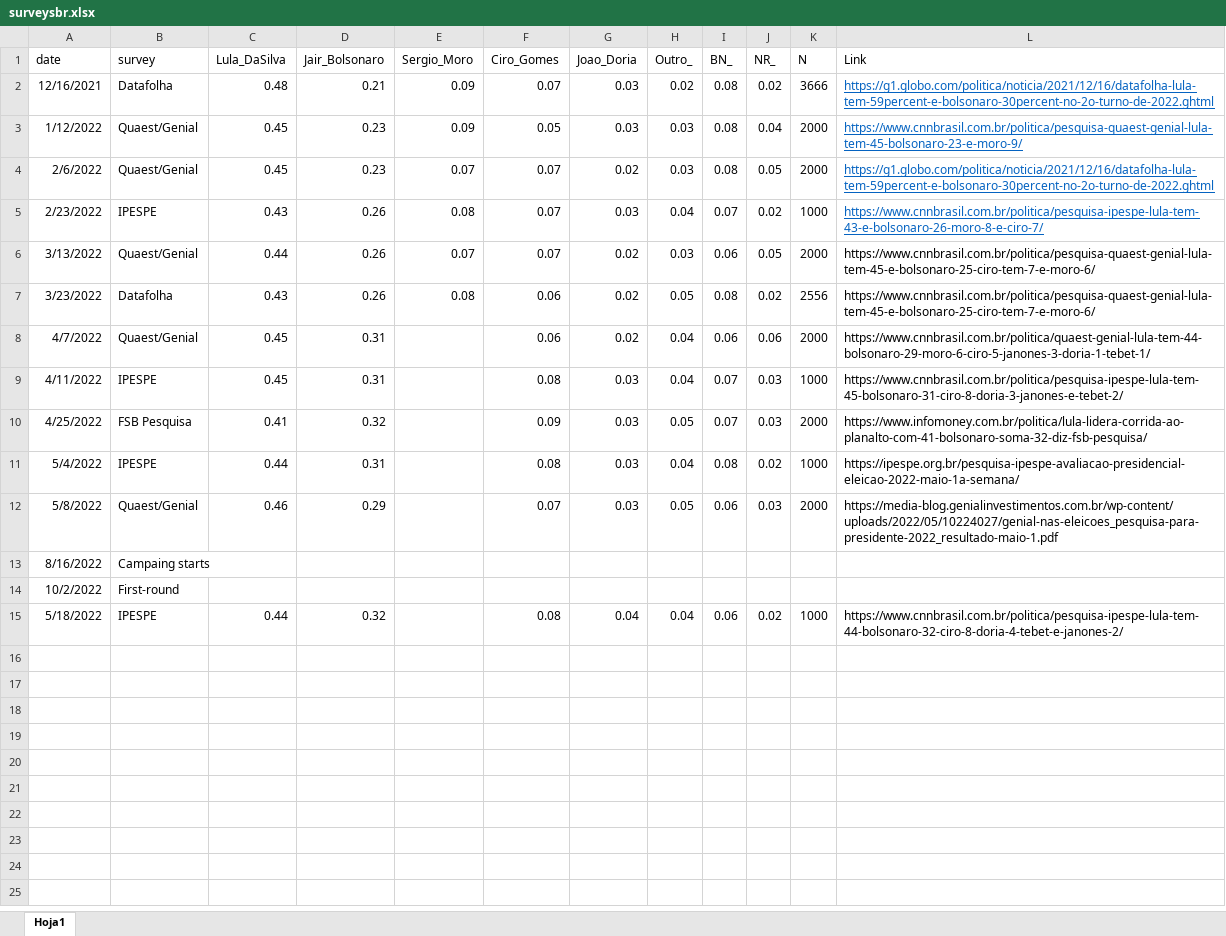
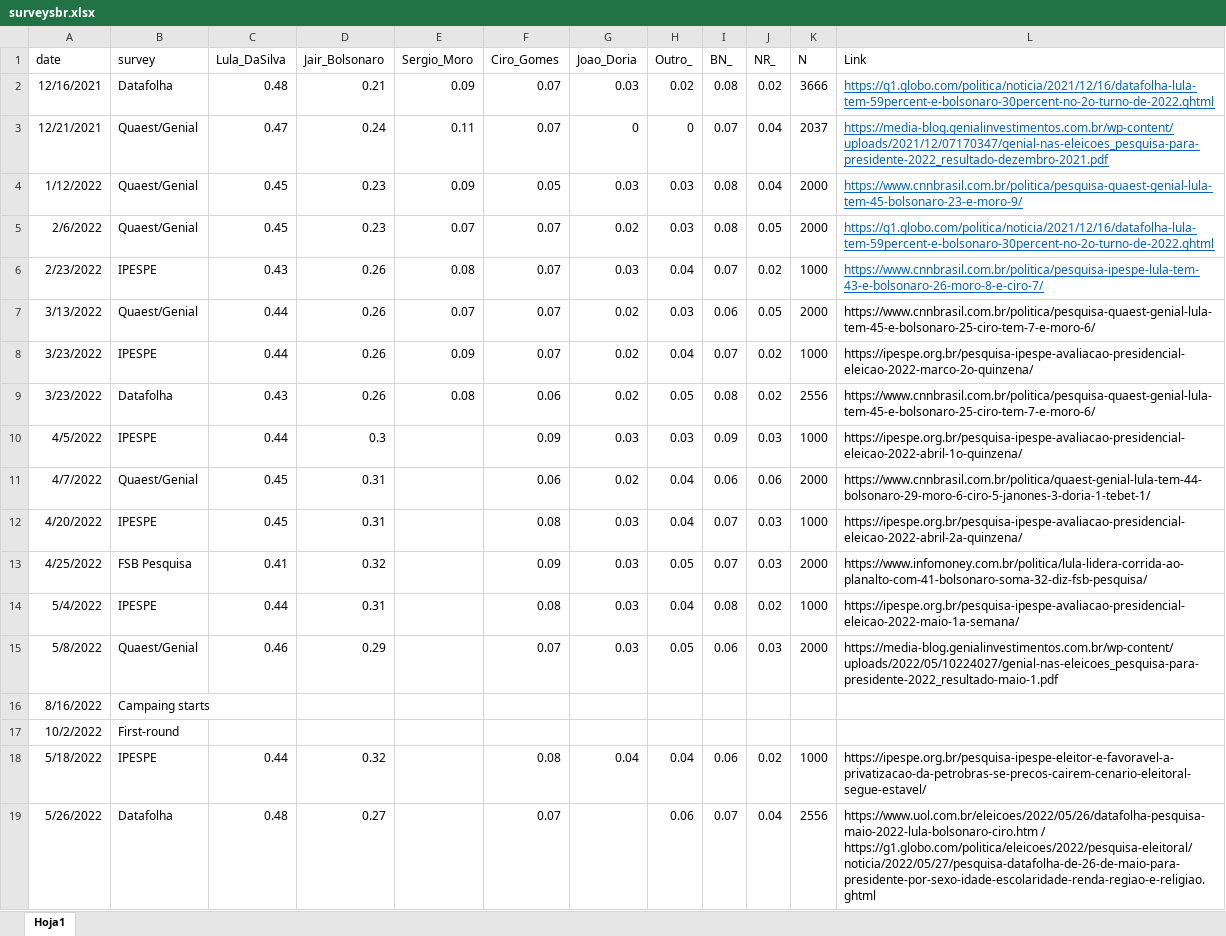
Before and after one commit to pablovelascoec/Brasil2022, an Excel workbook: surveysbr.xlsx, sheet Hoja1, drawn as a sheet; values as stored, in another font and other column widths than the file's, no borders; addresses are those after the commit; the diff names each change by its address in the sheet, - before the commit and + after, or states it on an @@ line.

```diff
--- a/surveysbr.xlsx (sheet Hoja1)
+++ b/surveysbr.xlsx (sheet Hoja1)
+row 3: 12/21/2021 | Quaest/Genial | 0.47 | 0.24 | 0.11 | 0.07 | 0 | 0 | 0.07 | 0.04 | 2037 | https://media-blog.genialinvestimentos.com.br/wp-content/uploads/2021/12/07170347/genial-nas-eleicoes_pesquisa-para-presidente-2022_resultado-dezembro-2021.pdf
+row 8: 3/23/2022 | IPESPE | 0.44 | 0.26 | 0.09 | 0.07 | 0.02 | 0.04 | 0.07 | 0.02 | 1000 | https://ipespe.org.br/pesquisa-ipespe-avaliacao-presidencial-eleicao-2022-marco-2o-quinzena/
+row 10: 4/5/2022 | IPESPE | 0.44 | 0.3 |  | 0.09 | 0.03 | 0.03 | 0.09 | 0.03 | 1000 | https://ipespe.org.br/pesquisa-ipespe-avaliacao-presidencial-eleicao-2022-abril-1o-quinzena/
-A12 (date): 4/11/2022
+A12 (date): 4/20/2022
-L12 (Link): https://www.cnnbrasil.com.br/politica/pesquisa-ipespe-lula-tem-45-bolsonaro-31-ciro-8-doria-3-janones-e-tebet-2/
+L12 (Link): https://ipespe.org.br/pesquisa-ipespe-avaliacao-presidencial-eleicao-2022-abril-2a-quinzena/
-L18 (Link): https://www.cnnbrasil.com.br/politica/pesquisa-ipespe-lula-tem-44-bolsonaro-32-ciro-8-doria-4-tebet-e-janones-2/
+L18 (Link): https://ipespe.org.br/pesquisa-ipespe-eleitor-e-favoravel-a-privatizacao-da-petrobras-se-precos-cairem-cenario-eleitoral-segue-estavel/
+row 19: 5/26/2022 | Datafolha | 0.48 | 0.27 |  | 0.07 |  | 0.06 | 0.07 | 0.04 | 2556 | https://www.uol.com.br/eleicoes/2022/05/26/datafolha-pesquisa-maio-2022-lula-bolsonaro-ciro.htm / https://g1.globo.com/politica/eleicoes/2022/pesquisa-eleitoral/noticia/2022/05/27/pesquisa-datafolha-de-26-de-maio-para-presidente-por-sexo-idade-escolaridade-renda-regiao-e-religiao.ghtml
```
Also changed, not shown: spontbr.xlsx, 3 other files.
